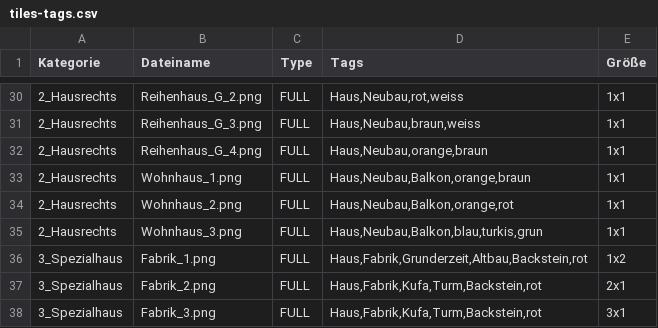
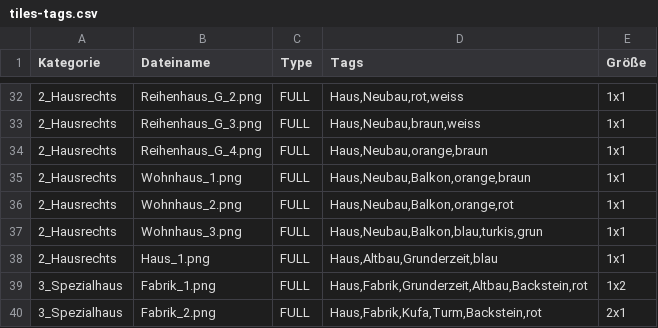
Before and after one commit to cheriseba/buildyourcity, a CSV file: tiles-tags.csv, drawn as a sheet; only a part is shown, gaps mark what is left out; the shorter side is filled out with more unchanged rows; the diff covers the shown part only.

```diff
--- a/tiles-tags.csv
+++ b/tiles-tags.csv
@@ -35,2 +37,3 @@ Kategorie,Dateiname,Type,Tags,Größe
 2_Hausrechts,Wohnhaus_3.png,FULL,"Haus,Neubau,Balkon,blau,turkis,grun",1x1
+2_Hausrechts,Haus_1.png,FULL,"Haus,Altbau,Grunderzeit,blau",1x1
 3_Spezialhaus,Fabrik_1.png,FULL,"Haus,Fabrik,Grunderzeit,Altbau,Backstein,rot",1x2
```
Also changed, not shown: 10 added rows, 3 removed rows and 1 edited cell elsewhere in this file, 22 other files.
